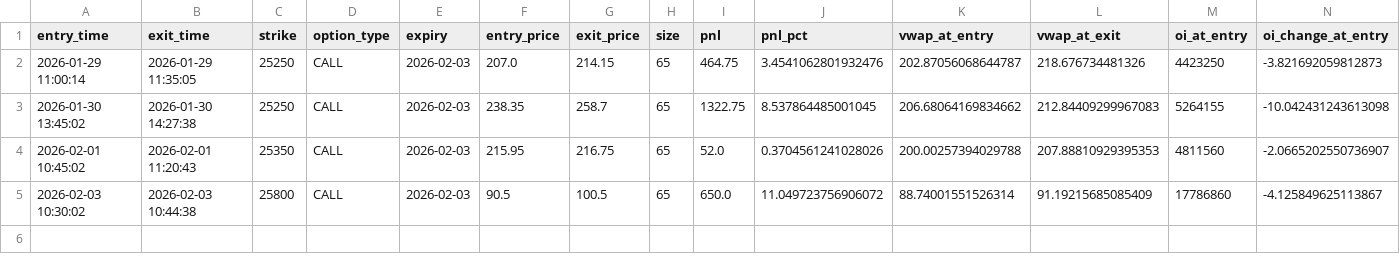
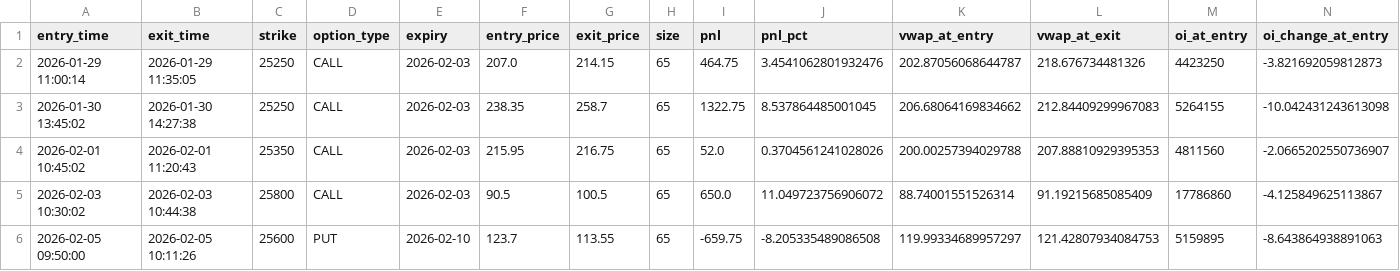
Before and after one commit to SynapticTrading/expmanishstrat, a CSV file: paper_trading/logs/live_trades_cumulative.csv, drawn as a sheet; only a part is shown; rows hold the shown columns only; the diff names each change by its address in the sheet, - before the commit and + after, or states it on an @@ line.

```diff
--- a/paper_trading/logs/live_trades_cumulative.csv
+++ b/paper_trading/logs/live_trades_cumulative.csv
+row 6: 2026-02-05 09:50:00 | 2026-02-05 10:11:26 | 25600 | PUT | 2026-02-10 | 123.7 | 113.55 | 65 | -659.75 | -8.205335489086508 | 119.99334689957297 | 121.42807934084753 | 5159895 | -8.643864938891063
```
Also changed, not shown: 9 other files.
